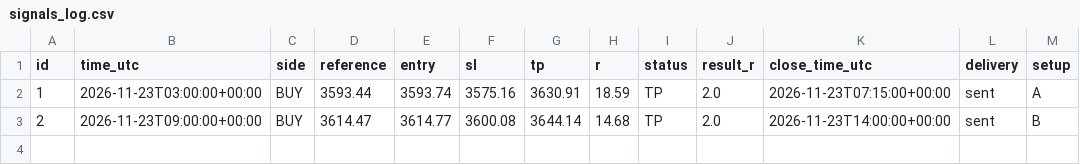
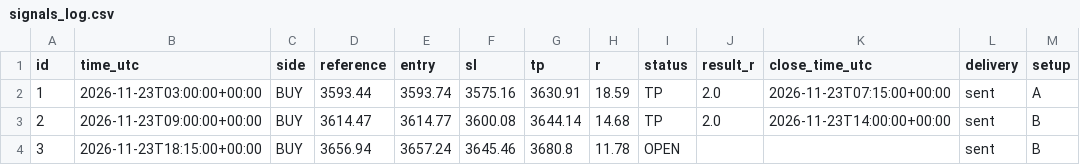
Before and after one commit to sohrabmj180/Gold-Signal, a CSV file: signals_log.csv, drawn as a sheet; the diff names each change by its address in the sheet, - before the commit and + after, or states it on an @@ line.

```diff
--- a/signals_log.csv
+++ b/signals_log.csv
+row 4: 3 | 2026-11-23T18:15:00+00:00 | BUY | 3656.94 | 3657.24 | 3645.46 | 3680.8 | 11.78 | OPEN |  |  | sent | B
```
Also changed, not shown: 2 other files.
